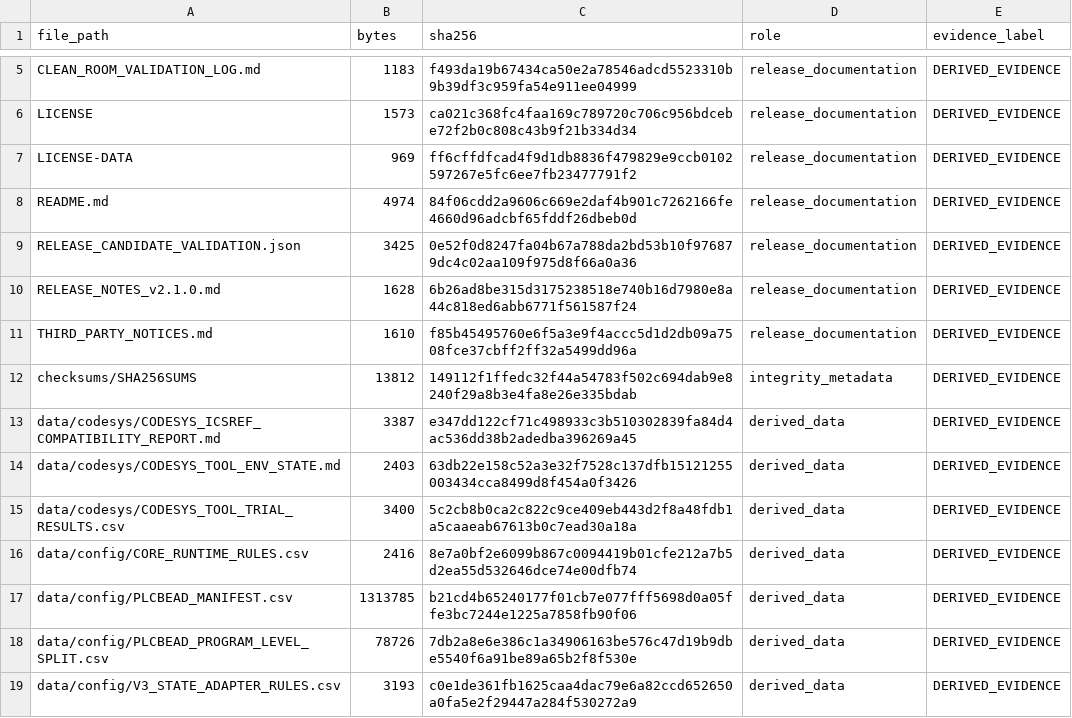
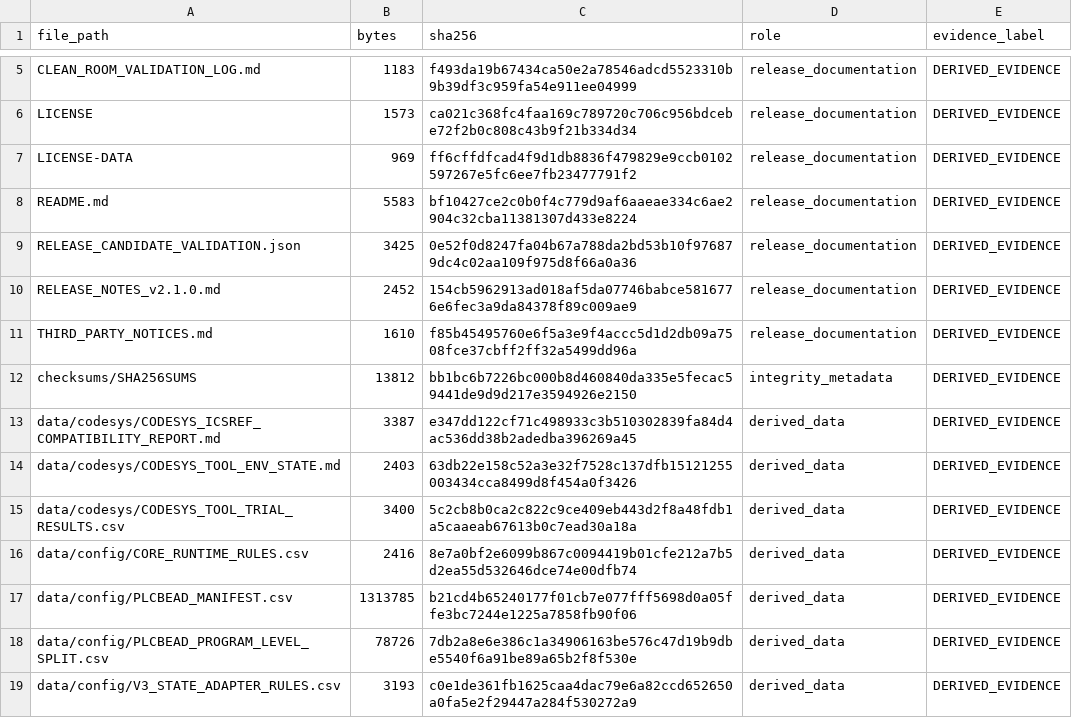
Before and after one commit to Mewtwoz/SCAA_PLC_ARTIFACT, a CSV file: ARTIFACT_MANIFEST.csv, drawn as a sheet; only a part is shown, gaps mark what is left out.

```diff
--- a/ARTIFACT_MANIFEST.csv
+++ b/ARTIFACT_MANIFEST.csv
@@ -7,7 +7,7 @@ LICENSE,1573,ca021c368fc4faa169c789720c706c956bdcebe72f2b0c808c43b9f21b334d34,re
 LICENSE-DATA,969,ff6cffdfcad4f9d1db8836f479829e9ccb0102597267e5fc6ee7fb23477791f2,release_documentation,DERIVED_EVIDENCE
-README.md,4974,84f06cdd2a9606c669e2daf4b901c7262166fe4660d96adcbf65fddf26dbeb0d,release_documentation,DERIVED_EVIDENCE
+README.md,5583,bf10427ce2c0b0f4c779d9af6aaeae334c6ae2904c32cba11381307d433e8224,release_documentation,DERIVED_EVIDENCE
 RELEASE_CANDIDATE_VALIDATION.json,3425,0e52f0d8247fa04b67a788da2bd53b10f976879dc4c02aa109f975d8f66a0a36,release_documentation,DERIVED_EVIDENCE
-RELEASE_NOTES_v2.1.0.md,1628,6b26ad8be315d3175238518e740b16d7980e8a44c818ed6abb6771f561587f24,release_documentation,DERIVED_EVIDENCE
+RELEASE_NOTES_v2.1.0.md,2452,154cb5962913ad018af5da07746babce5816776e6fec3a9da84378f89c009ae9,release_documentation,DERIVED_EVIDENCE
 THIRD_PARTY_NOTICES.md,1610,f85b45495760e6f5a3e9f4accc5d1d2db09a7508fce37cbff2ff32a5499dd96a,release_documentation,DERIVED_EVIDENCE
-checksums/SHA256SUMS,13812,149112f1ffedc32f44a54783f502c694dab9e8240f29a8b3e4fa8e26e335bdab,integrity_metadata,DERIVED_EVIDENCE
+checksums/SHA256SUMS,13812,bb1bc6b7226bc000b8d460840da335e5fecac59441de9d9d217e3594926e2150,integrity_metadata,DERIVED_EVIDENCE
 data/codesys/CODESYS_ICSREF_COMPATIBILITY_REPORT.md,3387,e347dd122cf71c498933c3b510302839fa84d4ac536dd38b2adedba396269a45,derived_data,DERIVED_EVIDENCE
```
Also changed, not shown: 3 other files.
